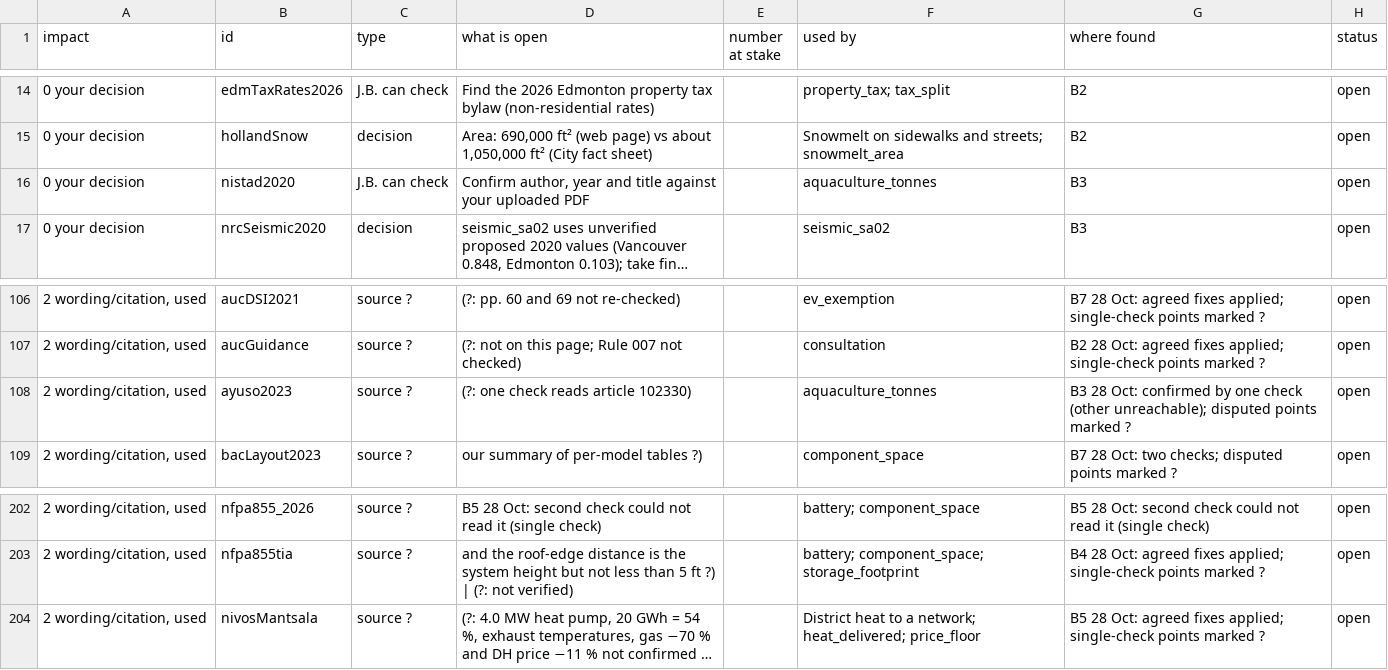
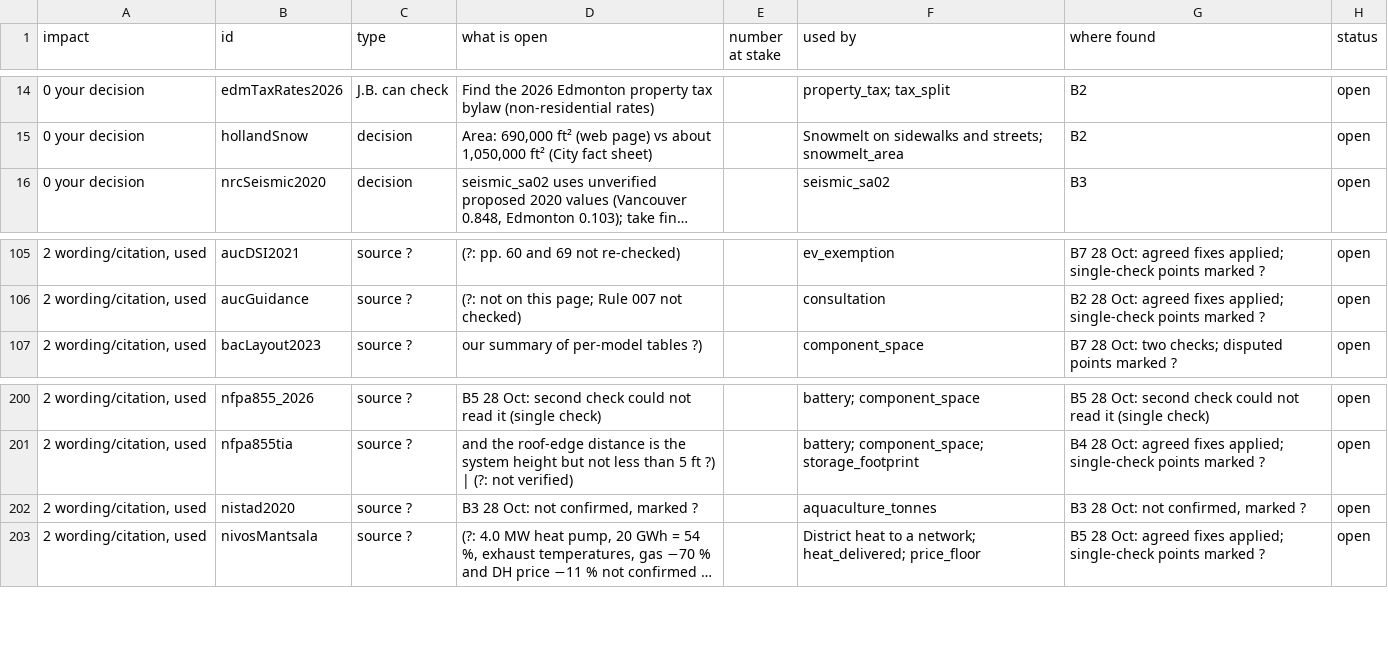
Before and after one commit to JennaBruggeman/beyond-data-siting-tool, a CSV file: checks/sweep/open_items_sorted.csv, drawn as a sheet; only a part is shown, gaps mark what is left out; long unchanged cells end in …; removed rows and columns are numbered as before the commit, all else as after; the diff names each change by its address in the sheet, - before the commit and + after, or states it on an @@ line.

```diff
--- a/checks/sweep/open_items_sorted.csv
+++ b/checks/sweep/open_items_sorted.csv
-row 16: 0 your decision | nistad2020 | J.B. can check | Confirm author, year and title against your uploaded PDF |  | aquaculture_tonnes | B3 | open
-row 108: 2 wording/citation, used | ayuso2023 | source ? | (?: one check reads article 102330) |  | aquaculture_tonnes | B3 28 Oct: confirmed by one check (other unreachable); disputed points marked ? | open
+row 202: 2 wording/citation, used | nistad2020 | source ? | B3 28 Oct: not confirmed, marked ? |  | aquaculture_tonnes | B3 28 Oct: not confirmed, marked ? | open
```
Also changed, not shown: checks/sweep/open_items.csv, 13 other files.
